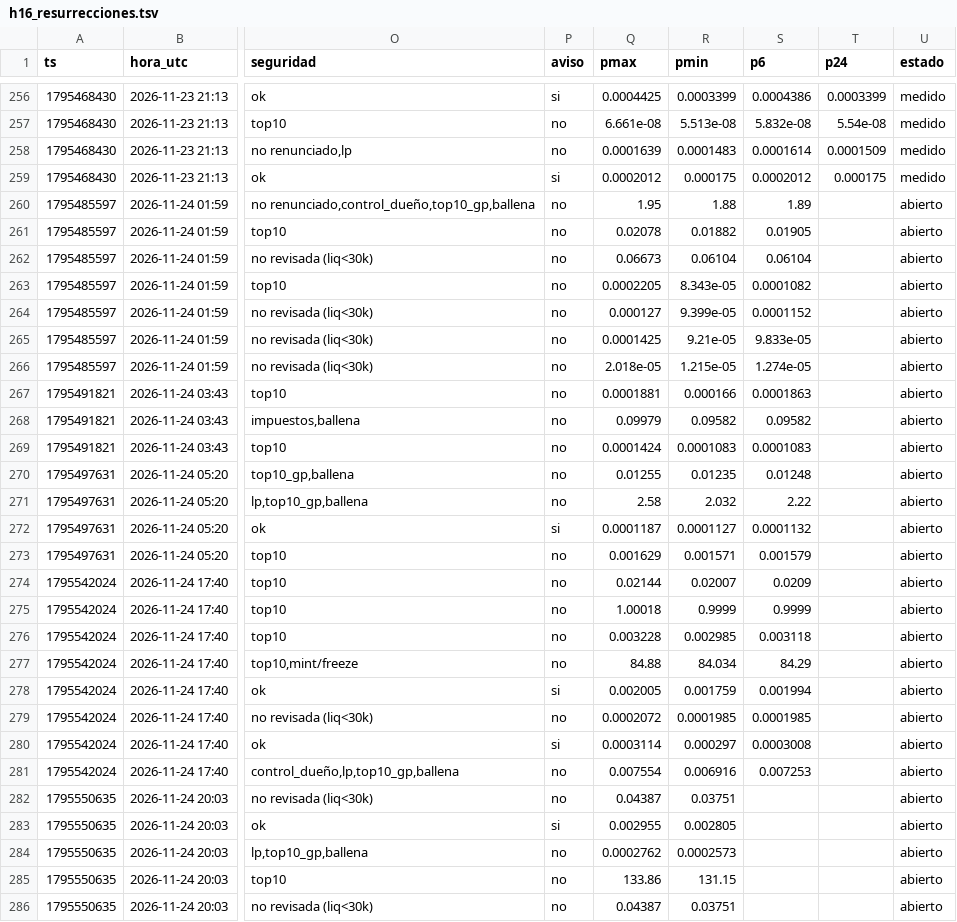
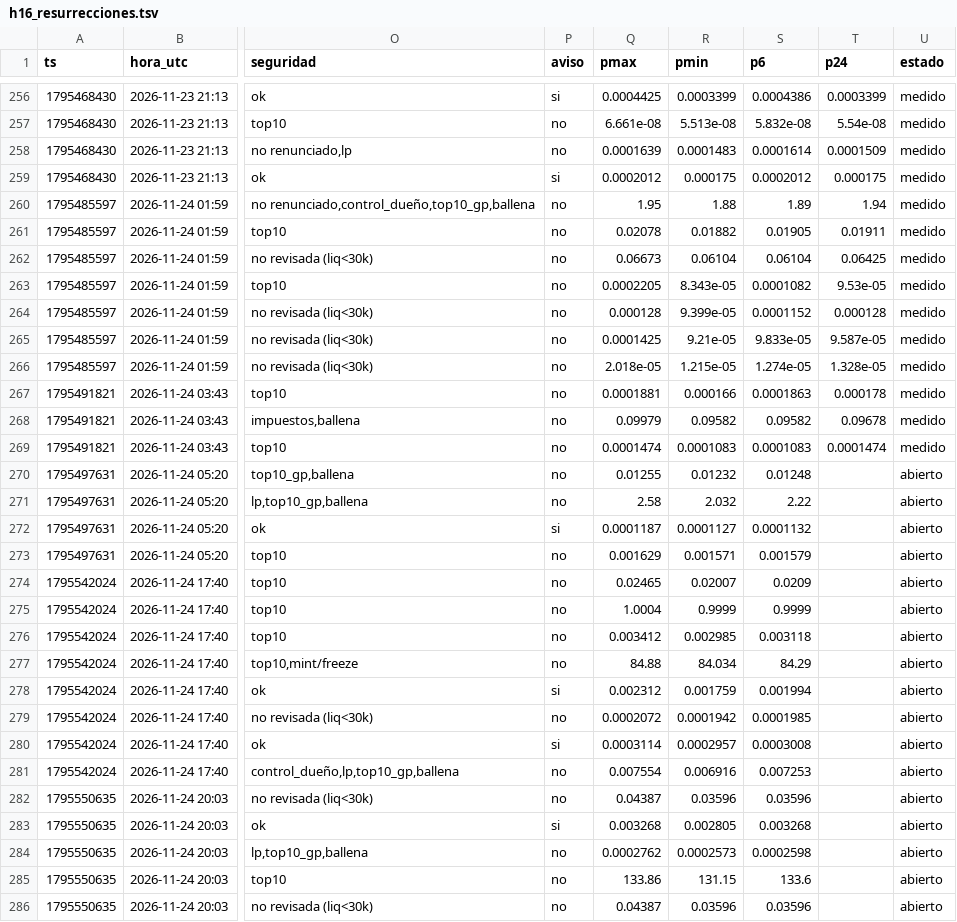
Before and after one commit to fjmunoznieves/desk-memecoins, a TSV file: datos/h16_resurrecciones.tsv, drawn as a sheet; only a part is shown, gaps mark what is left out; the diff covers the shown part only; the diff names each change by its address in the sheet, - before the commit and + after, or states it on an @@ line.

```diff
--- a/datos/h16_resurrecciones.tsv
+++ b/datos/h16_resurrecciones.tsv
-T260 (p24): (empty)
+T260 (p24): 1.94
-U260:U269 (estado): abierto
+U260:U269 (estado): medido
-T261 (p24): (empty)
+T261 (p24): 0.01911
-T262 (p24): (empty)
+T262 (p24): 0.06425
-T263 (p24): (empty)
+T263 (p24): 9.53e-05
-Q264 (pmax): 0.000127
+Q264 (pmax): 0.000128
-T264 (p24): (empty)
+T264 (p24): 0.000128
-T265 (p24): (empty)
+T265 (p24): 9.587e-05
-T266 (p24): (empty)
+T266 (p24): 1.328e-05
-T267 (p24): (empty)
+T267 (p24): 0.000178
-T268 (p24): (empty)
+T268 (p24): 0.09678
-Q269 (pmax): 0.0001424
+Q269 (pmax): 0.0001474
-T269 (p24): (empty)
+T269 (p24): 0.0001474
-R270 (pmin): 0.01235
+R270 (pmin): 0.01232
-Q274 (pmax): 0.02144
+Q274 (pmax): 0.02465
-Q275 (pmax): 1.00018
+Q275 (pmax): 1.0004
-Q276 (pmax): 0.003228
+Q276 (pmax): 0.003412
-Q278 (pmax): 0.002005
+Q278 (pmax): 0.002312
-R279 (pmin): 0.0001985
+R279 (pmin): 0.0001942
-R280 (pmin): 0.000297
+R280 (pmin): 0.0002957
-R282 (pmin): 0.03751
+R282 (pmin): 0.03596
-S282 (p6): (empty)
+S282 (p6): 0.03596
-Q283 (pmax): 0.002955
+Q283 (pmax): 0.003268
-S283 (p6): (empty)
+S283 (p6): 0.003268
-S284 (p6): (empty)
+S284 (p6): 0.0002598
-S285 (p6): (empty)
+S285 (p6): 133.6
-R286 (pmin): 0.03751
+R286 (pmin): 0.03596
-S286 (p6): (empty)
+S286 (p6): 0.03596
```
Also changed, not shown: 3 added rows and 13 edited cells elsewhere in this file, datos/bundles_eventos.tsv, datos/estudio_reglas_sombra.tsv, 21 other files.
